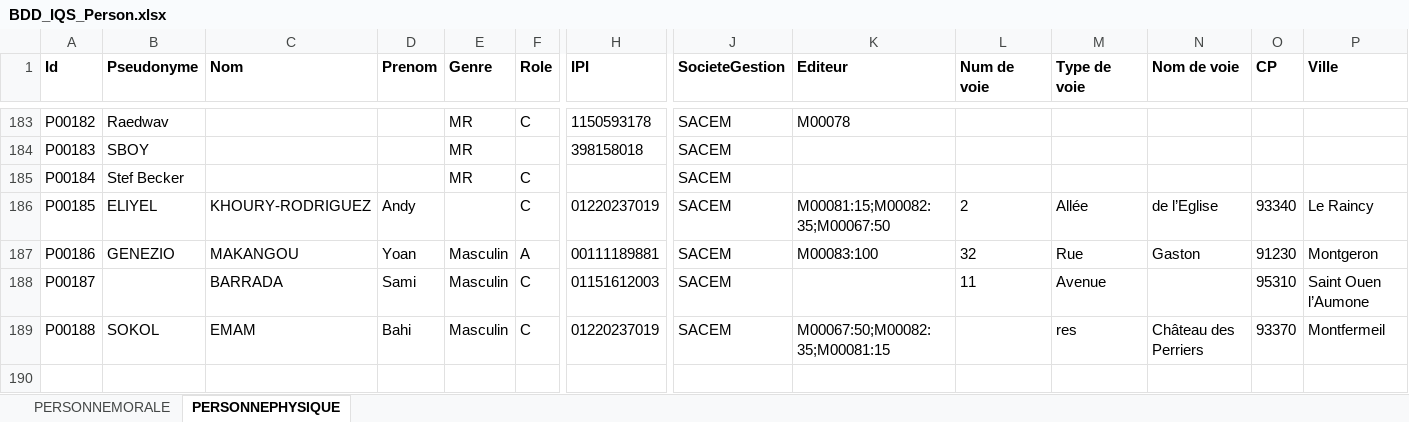
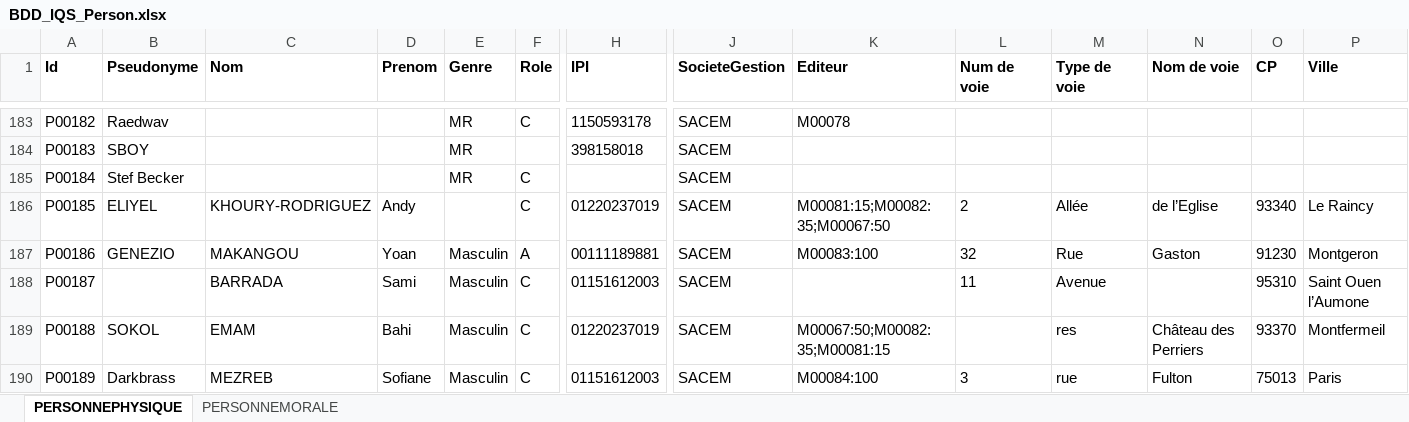
Before and after one commit to Exxon/SACEMGenerator, an Excel workbook: Data/BDD_IQS_Person.xlsx, sheet PERSONNEPHYSIQUE, drawn as a sheet; only a part is shown, gaps mark what is left out; values as stored, in another font and other column widths than the file's, no borders; rows hold the shown columns only; the diff names each change by its address in the sheet, - before the commit and + after, or states it on an @@ line.

```diff
--- a/Data/BDD_IQS_Person.xlsx (sheet PERSONNEPHYSIQUE)
+++ b/Data/BDD_IQS_Person.xlsx (sheet PERSONNEPHYSIQUE)
@@ sheet tab order changed: PERSONNEPHYSIQUE | PERSONNEMORALE @@
+row 190: P00189 | Darkbrass | MEZREB | Sofiane | Masculin | C | 01151612003 | SACEM | M00084:100 | 3 | rue | Fulton | 75013 | Paris
```
Also changed, not shown: sheet PERSONNEMORALE, 11 other files.
